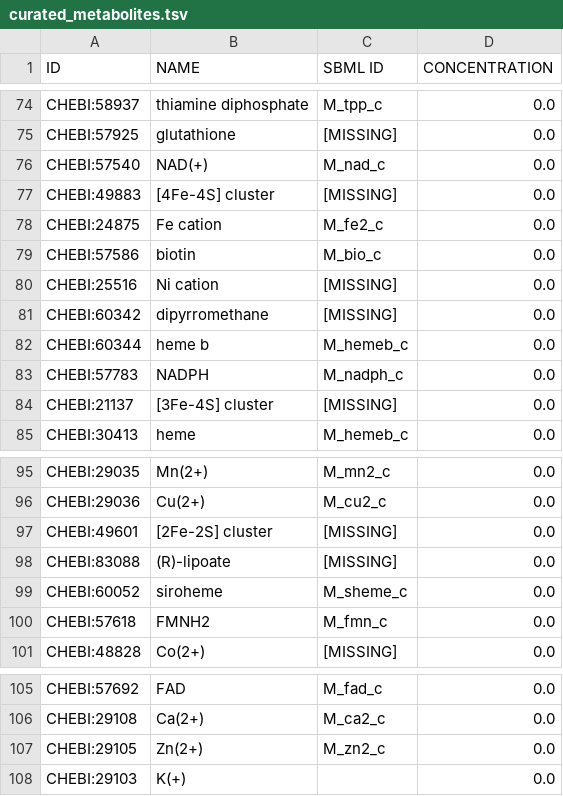
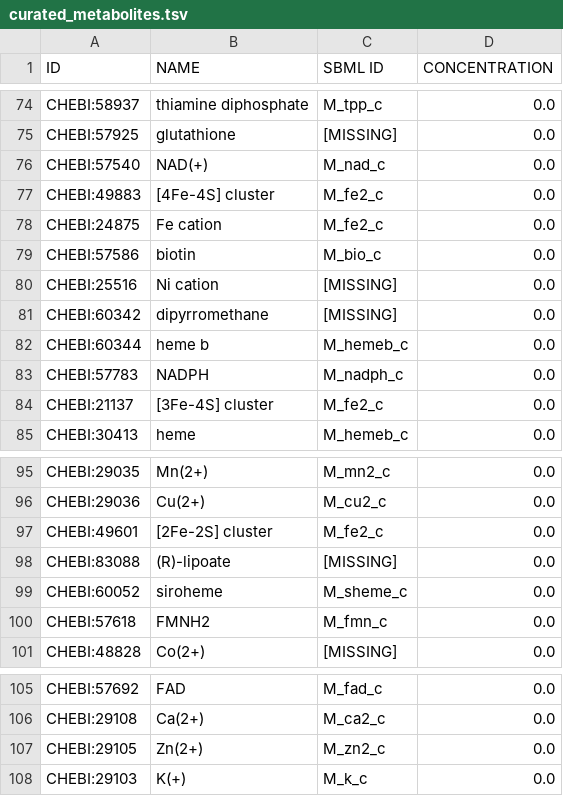
Before and after one commit to yexilein/rba_data_dev, a TSV file: subtilis/data/curated_metabolites.tsv, drawn as a sheet; only a part is shown, gaps mark what is left out.

Commit message:
Add a couple of metabolites

```diff
--- a/subtilis/data/curated_metabolites.tsv
+++ b/subtilis/data/curated_metabolites.tsv
@@ -76,3 +76,3 @@ CHEBI:57925	glutathione	[MISSING]	0.0
 CHEBI:57540	NAD(+)	M_nad_c	0.0
-CHEBI:49883	[4Fe-4S] cluster	[MISSING]	0.0
+CHEBI:49883	[4Fe-4S] cluster	M_fe2_c	0.0
 CHEBI:24875	Fe cation	M_fe2_c	0.0
@@ -83,3 +83,3 @@ CHEBI:60344	heme b	M_hemeb_c	0.0
 CHEBI:57783	NADPH	M_nadph_c	0.0
-CHEBI:21137	[3Fe-4S] cluster	[MISSING]	0.0
+CHEBI:21137	[3Fe-4S] cluster	M_fe2_c	0.0
 CHEBI:30413	heme	M_hemeb_c	0.0
@@ -96,3 +96,3 @@ CHEBI:29035	Mn(2+)	M_mn2_c	0.0
 CHEBI:29036	Cu(2+)	M_cu2_c	0.0
-CHEBI:49601	[2Fe-2S] cluster	[MISSING]	0.0
+CHEBI:49601	[2Fe-2S] cluster	M_fe2_c	0.0
 CHEBI:83088	(R)-lipoate	[MISSING]	0.0
@@ -107,2 +107,2 @@ CHEBI:29108	Ca(2+)	M_ca2_c	0.0
 CHEBI:29105	Zn(2+)	M_zn2_c	0.0
-CHEBI:29103	K(+)		0.0
+CHEBI:29103	K(+)	M_k_c	0.0
```
